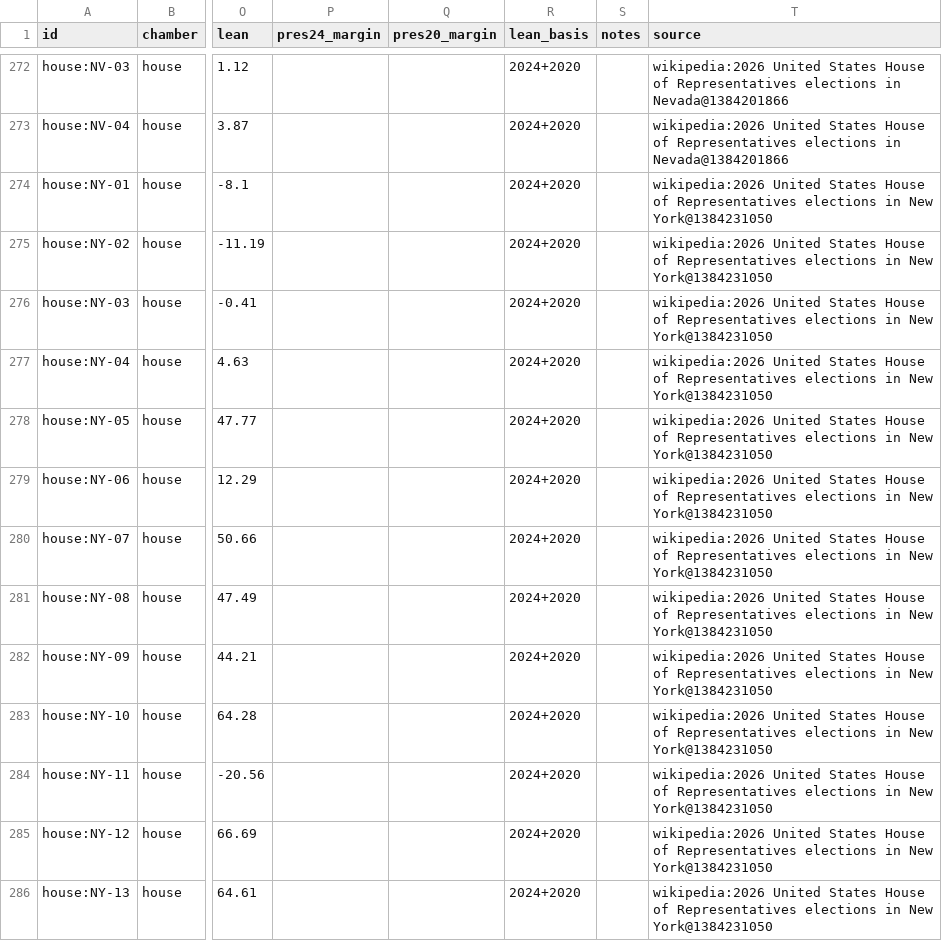
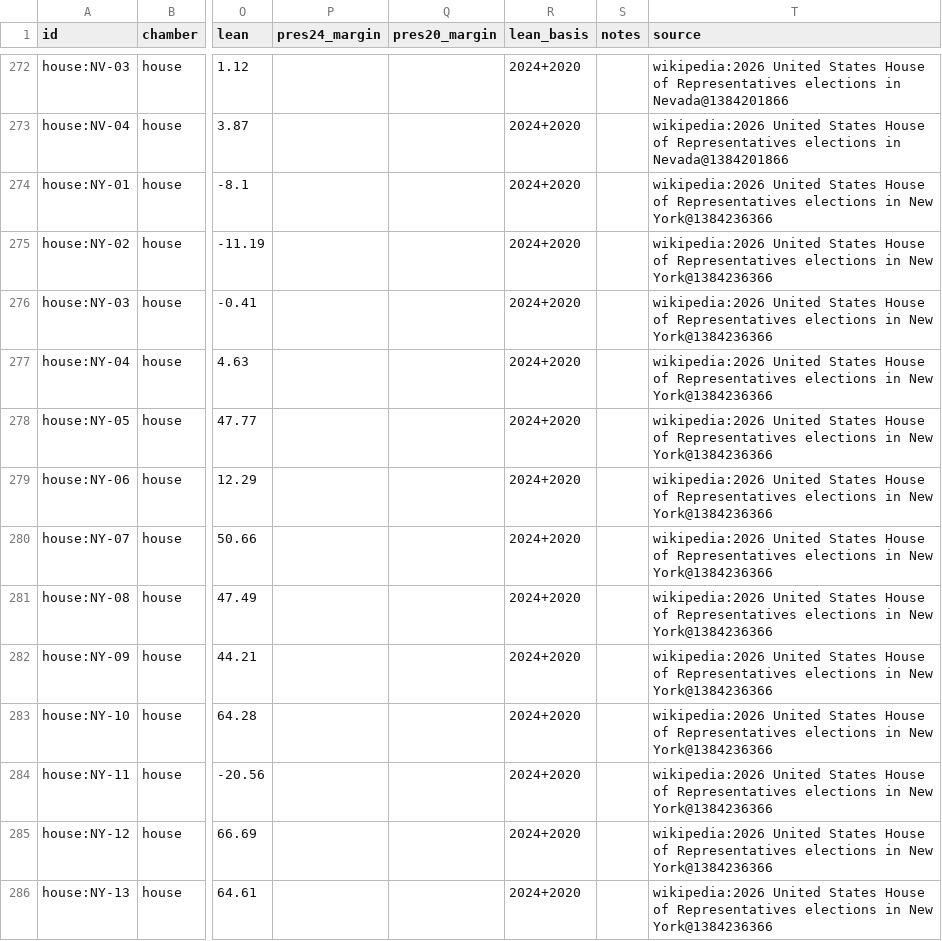
Before and after one commit to KaraZajac/MIDTERMS2026, a CSV file: data/races/house.csv, drawn as a sheet; only a part is shown, gaps mark what is left out; the diff covers the shown part only; the diff names each change by its address in the sheet, - before the commit and + after, or states it on an @@ line.

```diff
--- a/data/races/house.csv
+++ b/data/races/house.csv
-T274:T286 (source): …in New York@1384231050
+T274:T286 (source): …in New York@1384236366
```
Also changed, not shown: 14 edited cells elsewhere in this file, data/polls/races.csv, data/races/governor.csv, 9 other files.
